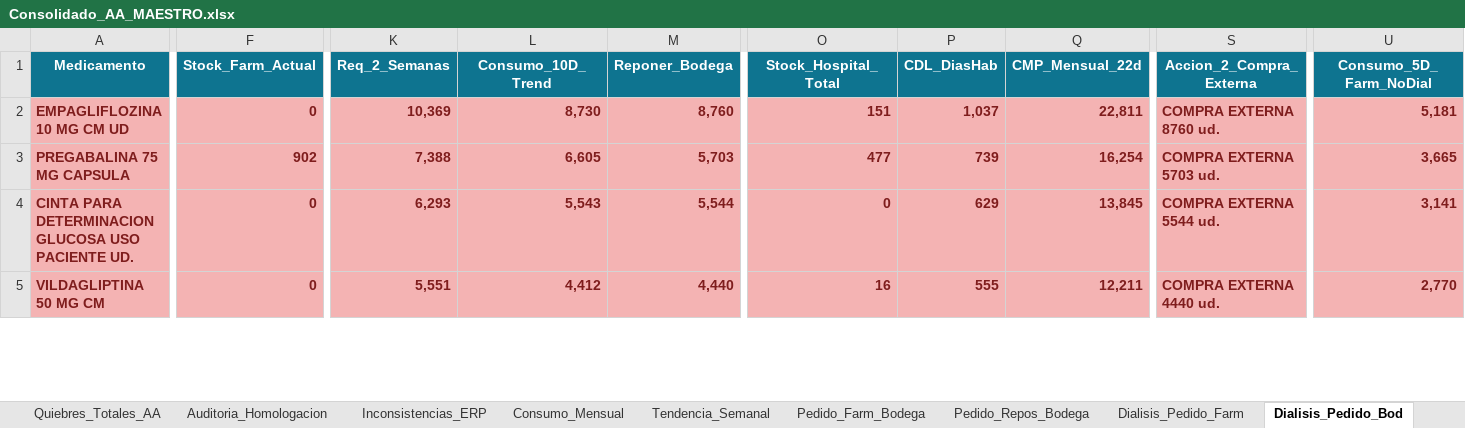
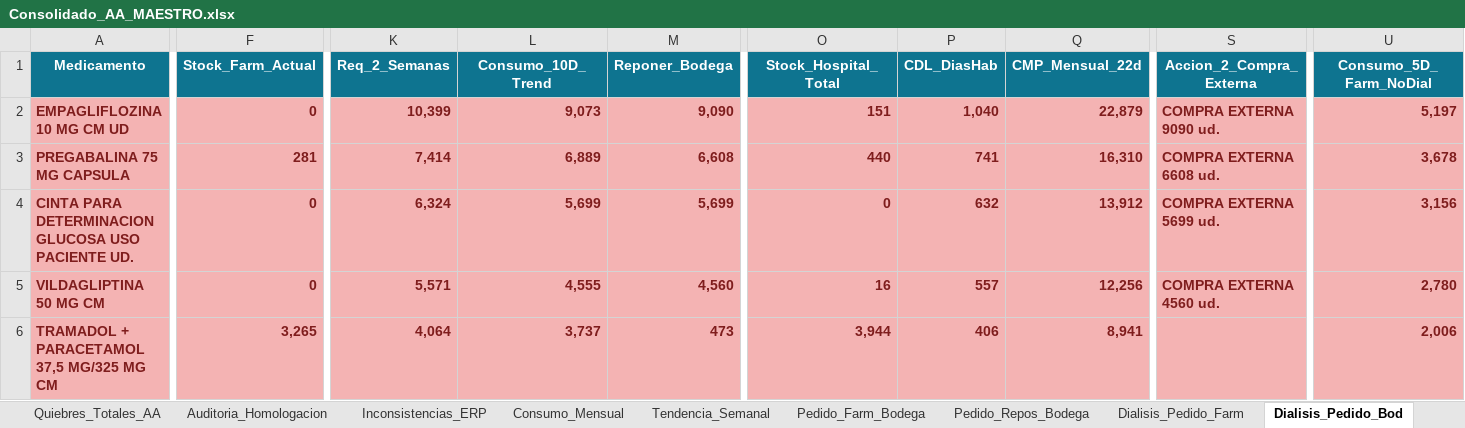
Before and after one commit to danielalfonsocc-rgb/maestro-aa-farmacia, an Excel workbook: Consolidado_AA_MAESTRO.xlsx, sheet Dialisis_Pedido_Bod, drawn as a sheet; only a part is shown, gaps mark what is left out; values as stored, in another font and other column widths than the file's, no borders; rows hold the shown columns only; the diff covers the shown part only; the diff names each change by its address in the sheet, - before the commit and + after, or states it on an @@ line.

```diff
--- a/Consolidado_AA_MAESTRO.xlsx (sheet Dialisis_Pedido_Bod)
+++ b/Consolidado_AA_MAESTRO.xlsx (sheet Dialisis_Pedido_Bod)
-K2 (Req_2_Semanas): 10,369
+K2 (Req_2_Semanas): 10,399
-L2 (Consumo_10D_Trend): 8,730
+L2 (Consumo_10D_Trend): 9,073
-M2 (Reponer_Bodega): 8,760
+M2 (Reponer_Bodega): 9,090
-P2 (CDL_DiasHab): 1,037
+P2 (CDL_DiasHab): 1,040
-Q2 (CMP_Mensual_22d): 22,811
+Q2 (CMP_Mensual_22d): 22,879
-S2 (Accion_2_Compra_Externa): COMPRA EXTERNA 8760 ud.
+S2 (Accion_2_Compra_Externa): COMPRA EXTERNA 9090 ud.
-U2 (Consumo_5D_Farm_NoDial): 5,181
+U2 (Consumo_5D_Farm_NoDial): 5,197
-F3 (Stock_Farm_Actual): 902
+F3 (Stock_Farm_Actual): 281
-K3 (Req_2_Semanas): 7,388
+K3 (Req_2_Semanas): 7,414
-L3 (Consumo_10D_Trend): 6,605
+L3 (Consumo_10D_Trend): 6,889
-M3 (Reponer_Bodega): 5,703
+M3 (Reponer_Bodega): 6,608
-O3 (Stock_Hospital_Total): 477
+O3 (Stock_Hospital_Total): 440
-P3 (CDL_DiasHab): 739
+P3 (CDL_DiasHab): 741
-Q3 (CMP_Mensual_22d): 16,254
+Q3 (CMP_Mensual_22d): 16,310
-S3 (Accion_2_Compra_Externa): COMPRA EXTERNA 5703 ud.
+S3 (Accion_2_Compra_Externa): COMPRA EXTERNA 6608 ud.
-U3 (Consumo_5D_Farm_NoDial): 3,665
+U3 (Consumo_5D_Farm_NoDial): 3,678
-K4 (Req_2_Semanas): 6,293
+K4 (Req_2_Semanas): 6,324
-L4 (Consumo_10D_Trend): 5,543
+L4 (Consumo_10D_Trend): 5,699
-M4 (Reponer_Bodega): 5,544
+M4 (Reponer_Bodega): 5,699
-P4 (CDL_DiasHab): 629
+P4 (CDL_DiasHab): 632
-Q4 (CMP_Mensual_22d): 13,845
+Q4 (CMP_Mensual_22d): 13,912
-S4 (Accion_2_Compra_Externa): COMPRA EXTERNA 5544 ud.
+S4 (Accion_2_Compra_Externa): COMPRA EXTERNA 5699 ud.
-U4 (Consumo_5D_Farm_NoDial): 3,141
+U4 (Consumo_5D_Farm_NoDial): 3,156
-K5 (Req_2_Semanas): 5,551
+K5 (Req_2_Semanas): 5,571
-L5 (Consumo_10D_Trend): 4,412
+L5 (Consumo_10D_Trend): 4,555
-M5 (Reponer_Bodega): 4,440
+M5 (Reponer_Bodega): 4,560
-P5 (CDL_DiasHab): 555
+P5 (CDL_DiasHab): 557
-Q5 (CMP_Mensual_22d): 12,211
+Q5 (CMP_Mensual_22d): 12,256
-S5 (Accion_2_Compra_Externa): COMPRA EXTERNA 4440 ud.
+S5 (Accion_2_Compra_Externa): COMPRA EXTERNA 4560 ud.
-U5 (Consumo_5D_Farm_NoDial): 2,770
+U5 (Consumo_5D_Farm_NoDial): 2,780
+row 6: TRAMADOL + PARACETAMOL 37,5 MG/325 MG CM | 3,265 | 4,064 | 3,737 | 473 | 3,944 | 406 | 8,941 |  | 2,006
```
Also changed, not shown: 4 added rows, 3 removed rows and 122 edited cells elsewhere in this sheet, sheet Pedido_Farm_Bodega, sheet Pedido_Repos_Bodega, sheet Consumo_Mensual, sheet Tendencia_Semanal, sheet SGLI_Estres, sheet Stock_AA, 13 more sheets, Resumen_Pedidos_AA.xlsx, 1 other file.
